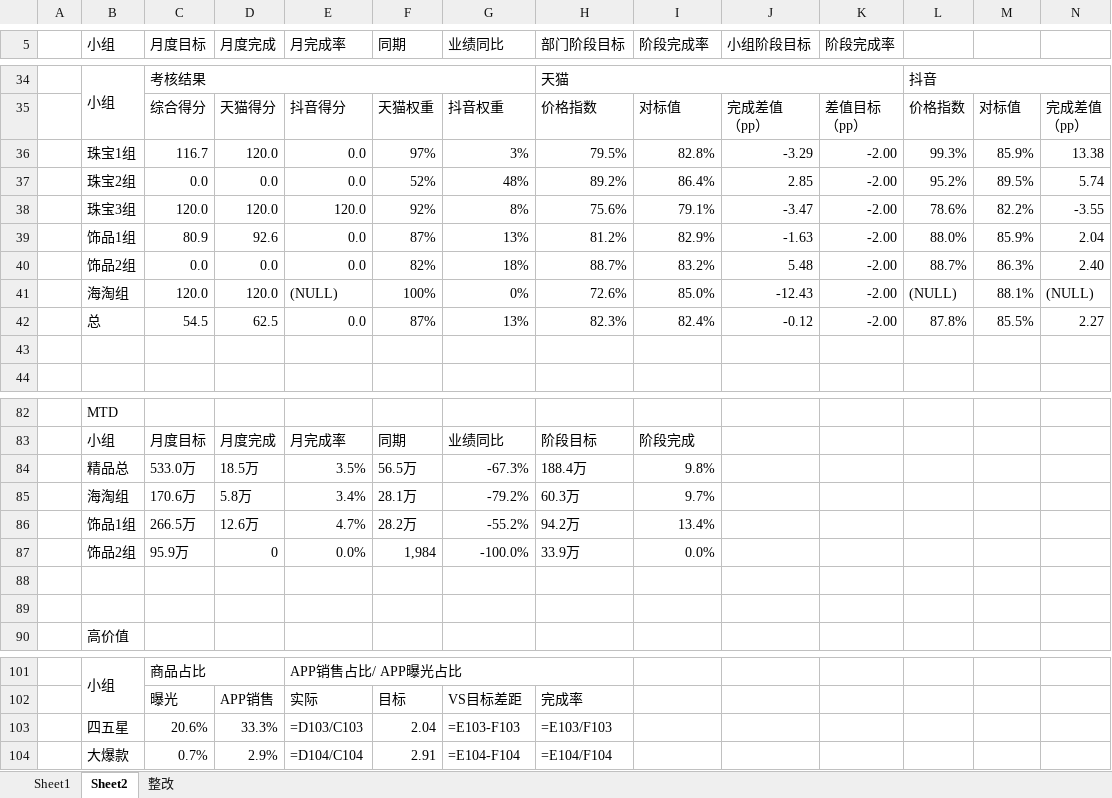
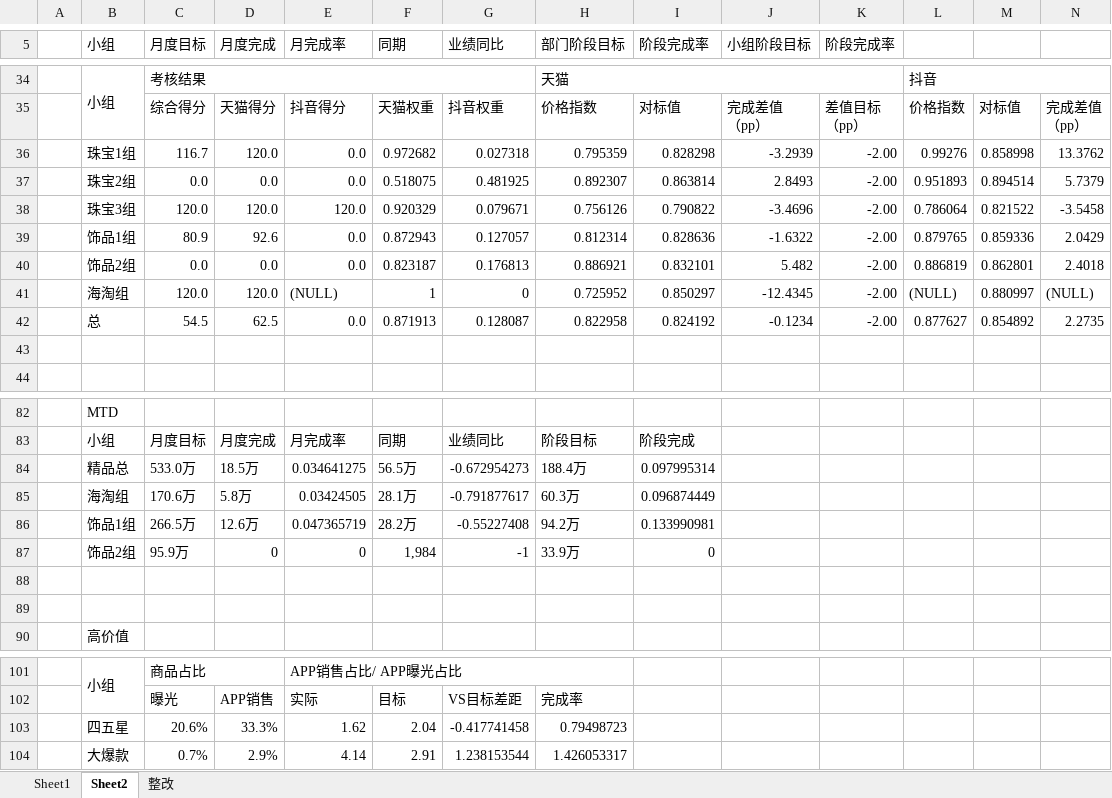
Before and after one commit to parylonglong-max/vip-dashboard, an Excel workbook: dist/downloads/货价监控指标-26.07.29.xlsx, sheet Sheet2, drawn as a sheet; only a part is shown, gaps mark what is left out; values as stored, in another font and other column widths than the file's, no cell formats; formulas without a stored value are shown as written; conditional formats not drawn; removed rows and columns are numbered as before the commit, all else as after; rows hold the shown columns only; the diff covers the shown part only; the diff names each change by its address in the sheet, - before the commit and + after, or states it on an @@ line.

```diff
--- a/dist/downloads/货价监控指标-26.07.29.xlsx (sheet Sheet2)
+++ b/dist/downloads/货价监控指标-26.07.29.xlsx (sheet Sheet2)
-row 36:  | 珠宝1组 | 116.7 | 120.0 | 0.0 | 97% | 3% | 79.5% | 82.8% | -3.29 | -2.00 | 99.3% | 85.9% | 13.38
-row 37:  | 珠宝2组 | 0.0 | 0.0 | 0.0 | 52% | 48% | 89.2% | 86.4% | 2.85 | -2.00 | 95.2% | 89.5% | 5.74
-row 38:  | 珠宝3组 | 120.0 | 120.0 | 120.0 | 92% | 8% | 75.6% | 79.1% | -3.47 | -2.00 | 78.6% | 82.2% | -3.55
-row 39:  | 饰品1组 | 80.9 | 92.6 | 0.0 | 87% | 13% | 81.2% | 82.9% | -1.63 | -2.00 | 88.0% | 85.9% | 2.04
-row 40:  | 饰品2组 | 0.0 | 0.0 | 0.0 | 82% | 18% | 88.7% | 83.2% | 5.48 | -2.00 | 88.7% | 86.3% | 2.40
-row 41:  | 海淘组 | 120.0 | 120.0 | (NULL) | 100% | 0% | 72.6% | 85.0% | -12.43 | -2.00 | (NULL) | 88.1% | (NULL)
-row 42:  | 总 | 54.5 | 62.5 | 0.0 | 87% | 13% | 82.3% | 82.4% | -0.12 | -2.00 | 87.8% | 85.5% | 2.27
+row 36:  | 珠宝1组 | 116.7 | 120.0 | 0.0 | 0.972682 | 0.027318 | 0.795359 | 0.828298 | -3.2939 | -2.00 | 0.99276 | 0.858998 | 13.3762
+row 37:  | 珠宝2组 | 0.0 | 0.0 | 0.0 | 0.518075 | 0.481925 | 0.892307 | 0.863814 | 2.8493 | -2.00 | 0.951893 | 0.894514 | 5.7379
+row 38:  | 珠宝3组 | 120.0 | 120.0 | 120.0 | 0.920329 | 0.079671 | 0.756126 | 0.790822 | -3.4696 | -2.00 | 0.786064 | 0.821522 | -3.5458
+row 39:  | 饰品1组 | 80.9 | 92.6 | 0.0 | 0.872943 | 0.127057 | 0.812314 | 0.828636 | -1.6322 | -2.00 | 0.879765 | 0.859336 | 2.0429
+row 40:  | 饰品2组 | 0.0 | 0.0 | 0.0 | 0.823187 | 0.176813 | 0.886921 | 0.832101 | 5.482 | -2.00 | 0.886819 | 0.862801 | 2.4018
+row 41:  | 海淘组 | 120.0 | 120.0 | (NULL) | 1 | 0 | 0.725952 | 0.850297 | -12.4345 | -2.00 | (NULL) | 0.880997 | (NULL)
+row 42:  | 总 | 54.5 | 62.5 | 0.0 | 0.871913 | 0.128087 | 0.822958 | 0.824192 | -0.1234 | -2.00 | 0.877627 | 0.854892 | 2.2735
-E84 (月完成率): 3.5%
+E84 (月完成率): 0.034641275
-G84 (业绩同比): -67.3%
+G84 (业绩同比): -0.672954273
-I84 (阶段完成率): 9.8%
+I84 (阶段完成率): 0.097995314
-E85 (月完成率): 3.4%
+E85 (月完成率): 0.03424505
-G85 (业绩同比): -79.2%
+G85 (业绩同比): -0.791877617
-I85 (阶段完成率): 9.7%
+I85 (阶段完成率): 0.096874449
-E86 (月完成率): 4.7%
+E86 (月完成率): 0.047365719
-G86 (业绩同比): -55.2%
+G86 (业绩同比): -0.55227408
-I86 (阶段完成率): 13.4%
+I86 (阶段完成率): 0.133990981
-E87 (月完成率): 0.0%
+E87 (月完成率): 0
-G87 (业绩同比): -100.0%
+G87 (业绩同比): -1
-I87 (阶段完成率): 0.0%
+I87 (阶段完成率): 0
-E103 (月完成率): =D103/C103
+E103 (月完成率): 1.62
-G103 (业绩同比): =E103-F103
+G103 (业绩同比): -0.417741458
-H103 (部门阶段目标): =E103/F103
+H103 (部门阶段目标): 0.79498723
-E104 (月完成率): =D104/C104
+E104 (月完成率): 4.14
-G104 (业绩同比): =E104-F104
+G104 (业绩同比): 1.238153544
-H104 (部门阶段目标): =E104/F104
+H104 (部门阶段目标): 1.426053317
```
Also changed, not shown: 16 added rows, 16 removed rows and 71 edited cells elsewhere in this sheet, sheet Sheet1, sheet 整改, cell formats, hidden cells, downloads/货价监控指标-26.07.29.xlsx, 5 other files.
